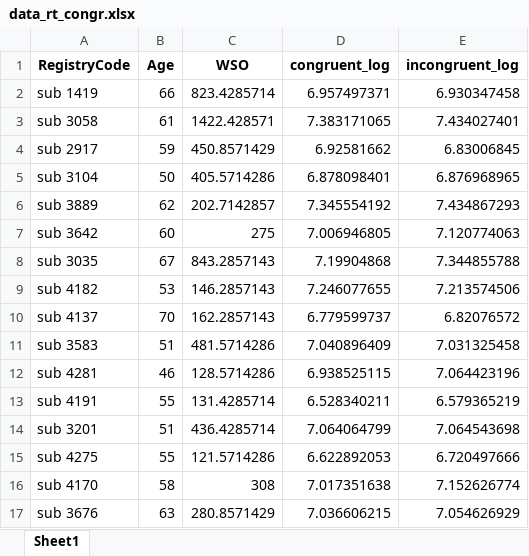
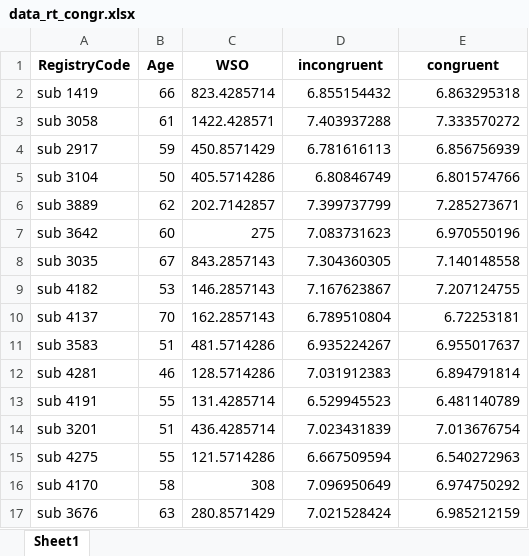
Before and after one commit to piasiegel/Statistics_MA_Thesis, an Excel workbook: RData/data_rt_congr.xlsx, sheet Sheet1, drawn as a sheet; only a part is shown; values as stored, in another font and other column widths than the file's, no borders; the diff covers the shown part only; the diff names each change by its address in the sheet, - before the commit and + after, or states it on an @@ line.

```diff
--- a/RData/data_rt_congr.xlsx (sheet Sheet1)
+++ b/RData/data_rt_congr.xlsx (sheet Sheet1)
-D1: congruent_log
+D1: incongruent
-E1: incongruent_log
+E1: congruent
-D2 (incongruent): 6.957497371
+D2 (incongruent): 6.855154432
-E2 (congruent): 6.930347458
+E2 (congruent): 6.863295318
-D3 (incongruent): 7.383171065
+D3 (incongruent): 7.403937288
-E3 (congruent): 7.434027401
+E3 (congruent): 7.333570272
-D4 (incongruent): 6.92581662
+D4 (incongruent): 6.781616113
-E4 (congruent): 6.83006845
+E4 (congruent): 6.856756939
-D5 (incongruent): 6.878098401
+D5 (incongruent): 6.80846749
-E5 (congruent): 6.876968965
+E5 (congruent): 6.801574766
-D6 (incongruent): 7.345554192
+D6 (incongruent): 7.399737799
-E6 (congruent): 7.434867293
+E6 (congruent): 7.285273671
-D7 (incongruent): 7.006946805
+D7 (incongruent): 7.083731623
-E7 (congruent): 7.120774063
+E7 (congruent): 6.970550196
-D8 (incongruent): 7.19904868
+D8 (incongruent): 7.304360305
-E8 (congruent): 7.344855788
+E8 (congruent): 7.140148558
-D9 (incongruent): 7.246077655
+D9 (incongruent): 7.167623867
-E9 (congruent): 7.213574506
+E9 (congruent): 7.207124755
-D10 (incongruent): 6.779599737
+D10 (incongruent): 6.789510804
-E10 (congruent): 6.82076572
+E10 (congruent): 6.72253181
-D11 (incongruent): 7.040896409
+D11 (incongruent): 6.935224267
-E11 (congruent): 7.031325458
+E11 (congruent): 6.955017637
-D12 (incongruent): 6.938525115
+D12 (incongruent): 7.031912383
-E12 (congruent): 7.064423196
+E12 (congruent): 6.894791814
-D13 (incongruent): 6.528340211
+D13 (incongruent): 6.529945523
-E13 (congruent): 6.579365219
+E13 (congruent): 6.481140789
-D14 (incongruent): 7.064064799
+D14 (incongruent): 7.023431839
-E14 (congruent): 7.064543698
+E14 (congruent): 7.013676754
-D15 (incongruent): 6.622892053
+D15 (incongruent): 6.667509594
-E15 (congruent): 6.720497666
+E15 (congruent): 6.540272963
-D16 (incongruent): 7.017351638
+D16 (incongruent): 7.096950649
-E16 (congruent): 7.152626774
+E16 (congruent): 6.974750292
-D17 (incongruent): 7.036606215
+D17 (incongruent): 7.021528424
-E17 (congruent): 7.054626929
+E17 (congruent): 6.985212159
```
Also changed, not shown: 10 removed rows and 50 edited cells elsewhere in this sheet, RData/data_acc_cond.xlsx, RData/data_acc_congr.xlsx, 6 other files.
